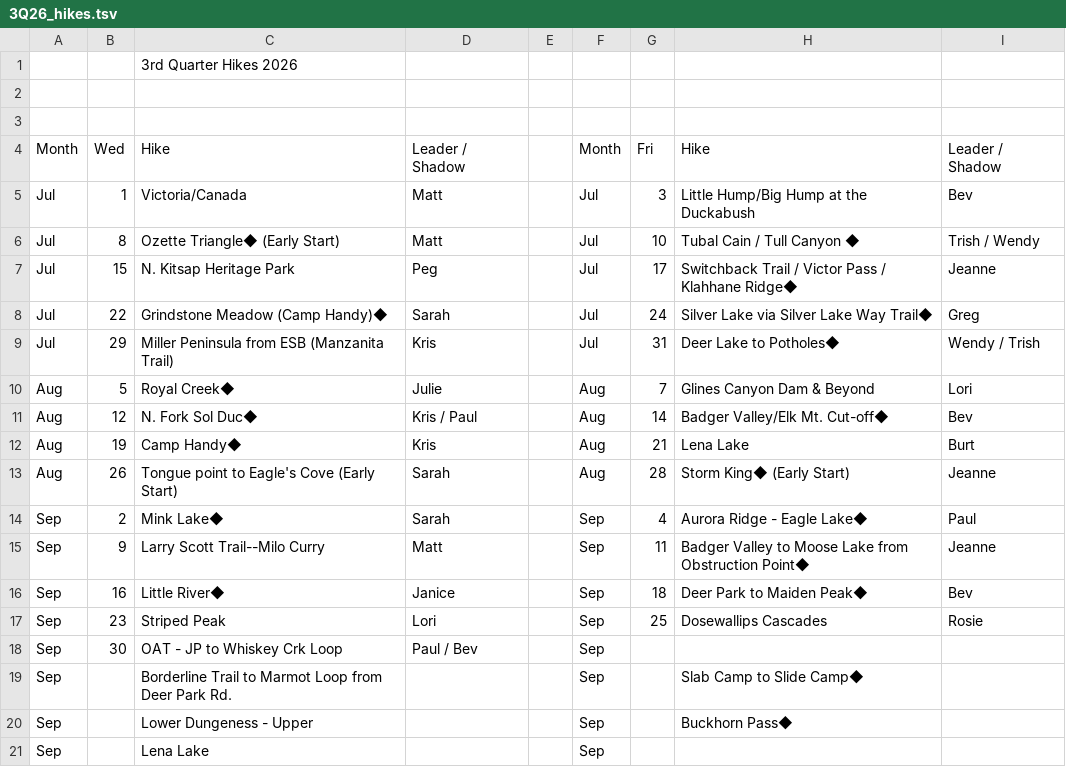
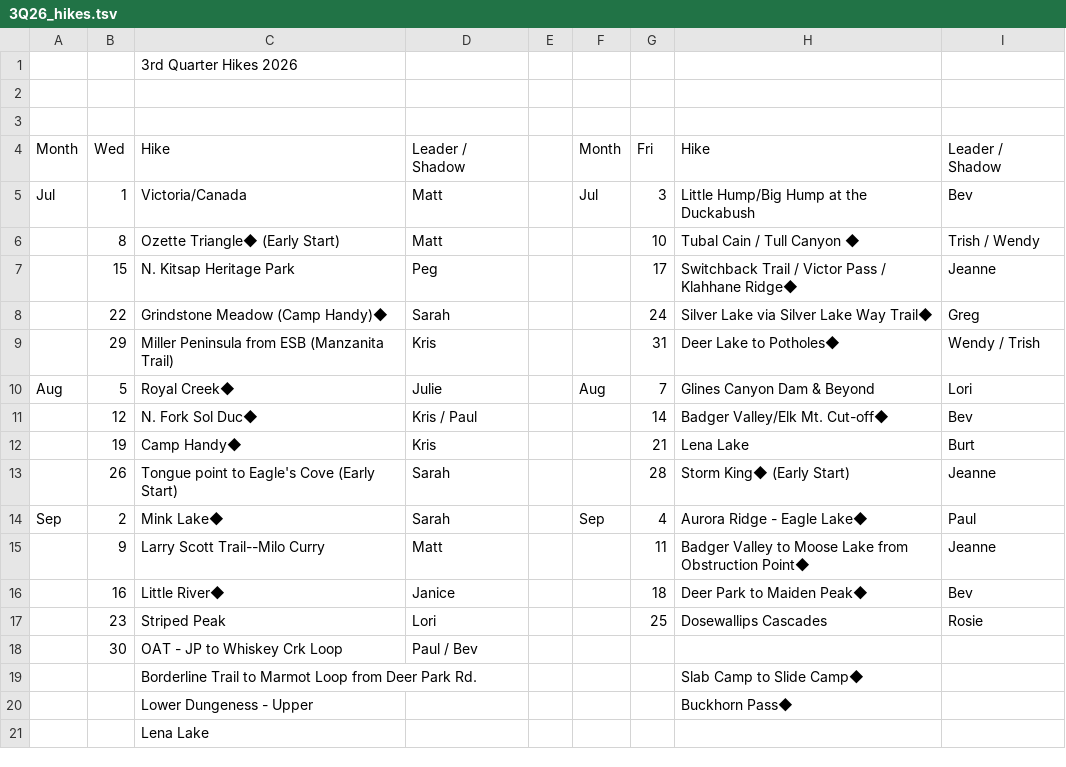
Before and after one commit to wxqmerge/Hiker_app, a TSV file: 3Q26_hikes.tsv, drawn as a sheet; removed rows and columns are numbered as before the commit, all else as after; the diff names each change by its address in the sheet, - before the commit and + after, or states it on an @@ line.

Commit message:
only show month name once per month block in 3Q26_hikes.tsv

```diff
--- a/3Q26_hikes.tsv
+++ b/3Q26_hikes.tsv
-A6:A9: Jul
+A6:A9: (empty)
-F6:F9: Jul
+F6:F9: (empty)
-A11:A13: Aug
+A11:A13: (empty)
-F11:F13: Aug
+F11:F13: (empty)
-A15:A20: Sep
+A15:A20: (empty)
-F15:F20: Sep
+F15:F20: (empty)
-row 21: Sep |  | Lena Lake |  |  | Sep
+row 21:  |  | Lena Lake
```
Also changed, not shown: 1 other file.
